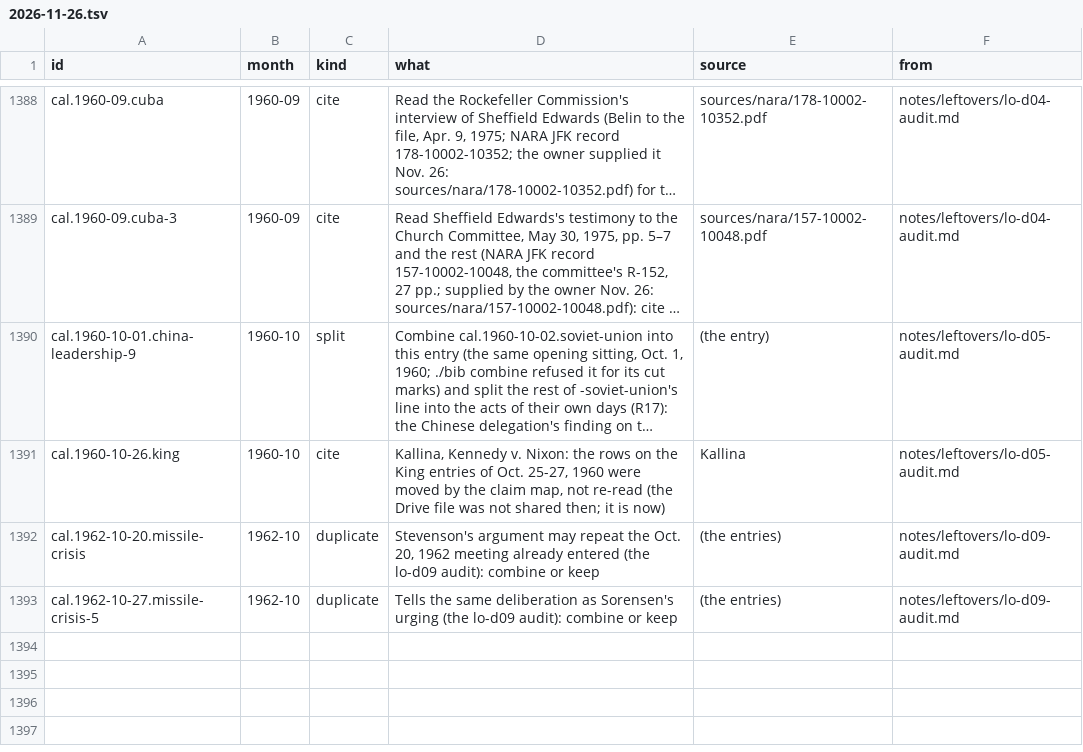
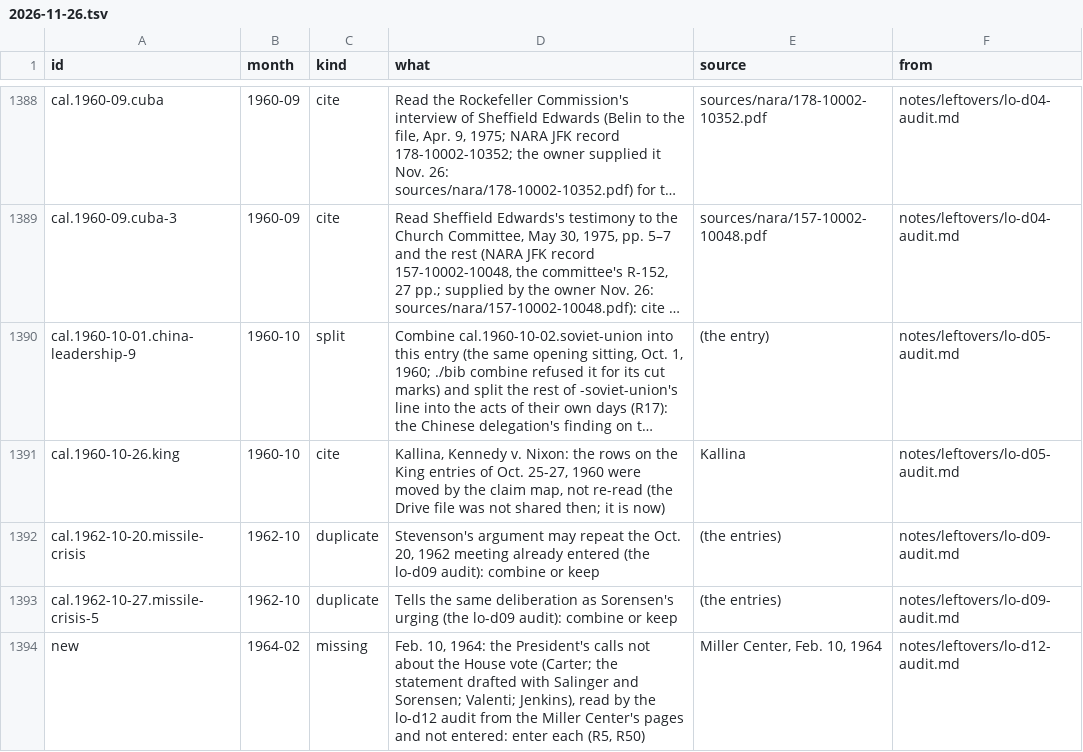
Before and after one commit to Impending2223/bib, a TSV file: notes/leftovers/2026-11-26.tsv, drawn as a sheet; only a part is shown, gaps mark what is left out; long unchanged cells end in ….

```diff
--- a/notes/leftovers/2026-11-26.tsv
+++ b/notes/leftovers/2026-11-26.tsv
@@ -1393 +1393,2 @@ cal.1962-10-20.missile-crisis	1962-10	duplicate	Stevenson's argument may repeat
 cal.1962-10-27.missile-crisis-5	1962-10	duplicate	Tells the same deliberation as Sorensen's urging (the lo-d09 audit): combine or keep	(the entries)	notes/leftovers/lo-d09-audit.md
+new	1964-02	missing	Feb. 10, 1964: the President's calls not about the House vote (Carter; the statement drafted with Salinger and Sorensen; Valenti; Jenkins), read by the lo-d12 audit from the Miller Center's pages and not entered: enter each (R5, R50)	Miller Center, Feb. 10, 1964	notes/leftovers/lo-d12-audit.md
```
Also changed, not shown: inbox/new-entries.tsv, 3 other files.
